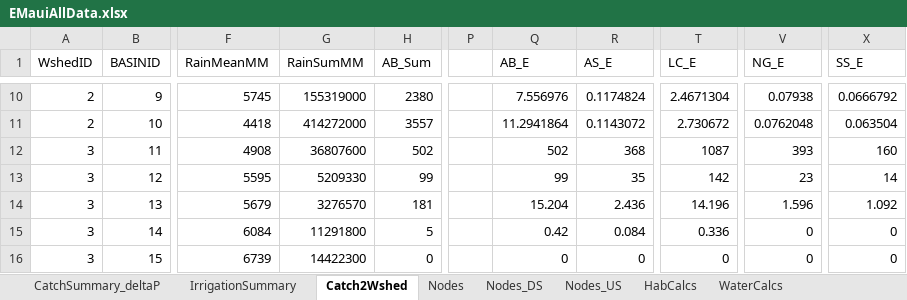
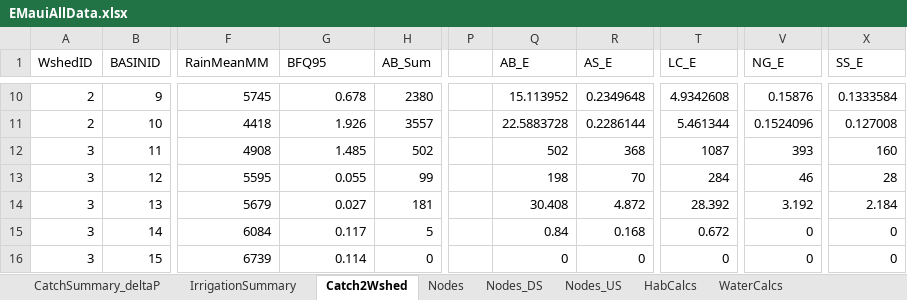
Before and after one commit to dwalke44/EastMaui, an Excel workbook: eastMaui/rawData/EMauiAllData.xlsx, sheet Catch2Wshed, drawn as a sheet; only a part is shown, gaps mark what is left out; values as stored, in another font and other column widths than the file's, no borders; the diff covers the shown part only; the diff names each change by its address in the sheet, - before the commit and + after, or states it on an @@ line.

```diff
--- a/eastMaui/rawData/EMauiAllData.xlsx (sheet Catch2Wshed)
+++ b/eastMaui/rawData/EMauiAllData.xlsx (sheet Catch2Wshed)
-G1: RainSumMM
+G1: BFQ95
-G10 (BFQ95): 155319000
+G10 (BFQ95): 0.678
-Q10 (AB_E): 7.556976
+Q10 (AB_E): 15.113952
-R10 (AS_E): 0.1174824
+R10 (AS_E): 0.2349648
-T10 (LC_E): 2.4671304
+T10 (LC_E): 4.9342608
-V10 (NG_E): 0.07938
+V10 (NG_E): 0.15876
-X10 (SS_E): 0.0666792
+X10 (SS_E): 0.1333584
-G11 (BFQ95): 414272000
+G11 (BFQ95): 1.926
-Q11 (AB_E): 11.2941864
+Q11 (AB_E): 22.5883728
-R11 (AS_E): 0.1143072
+R11 (AS_E): 0.2286144
-T11 (LC_E): 2.730672
+T11 (LC_E): 5.461344
-V11 (NG_E): 0.0762048
+V11 (NG_E): 0.1524096
-X11 (SS_E): 0.063504
+X11 (SS_E): 0.127008
-G12 (BFQ95): 36807600
+G12 (BFQ95): 1.485
-G13 (BFQ95): 5209330
+G13 (BFQ95): 0.055
-Q13 (AB_E): 99
+Q13 (AB_E): 198
-R13 (AS_E): 35
+R13 (AS_E): 70
-T13 (LC_E): 142
+T13 (LC_E): 284
-V13 (NG_E): 23
+V13 (NG_E): 46
-X13 (SS_E): 14
+X13 (SS_E): 28
-G14 (BFQ95): 3276570
+G14 (BFQ95): 0.027
-Q14 (AB_E): 15.204
+Q14 (AB_E): 30.408
-R14 (AS_E): 2.436
+R14 (AS_E): 4.872
-T14 (LC_E): 14.196
+T14 (LC_E): 28.392
-V14 (NG_E): 1.596
+V14 (NG_E): 3.192
-X14 (SS_E): 1.092
+X14 (SS_E): 2.184
-G15 (BFQ95): 11291800
+G15 (BFQ95): 0.117
-Q15 (AB_E): 0.42
+Q15 (AB_E): 0.84
-R15 (AS_E): 0.084
+R15 (AS_E): 0.168
-T15 (LC_E): 0.336
+T15 (LC_E): 0.672
-G16 (BFQ95): 14422300
+G16 (BFQ95): 0.114
```
Also changed, not shown: 329 edited cells elsewhere in this sheet, sheet HabCalcs, sheet Nodes, sheet WaterCalcs, 6 other files.
